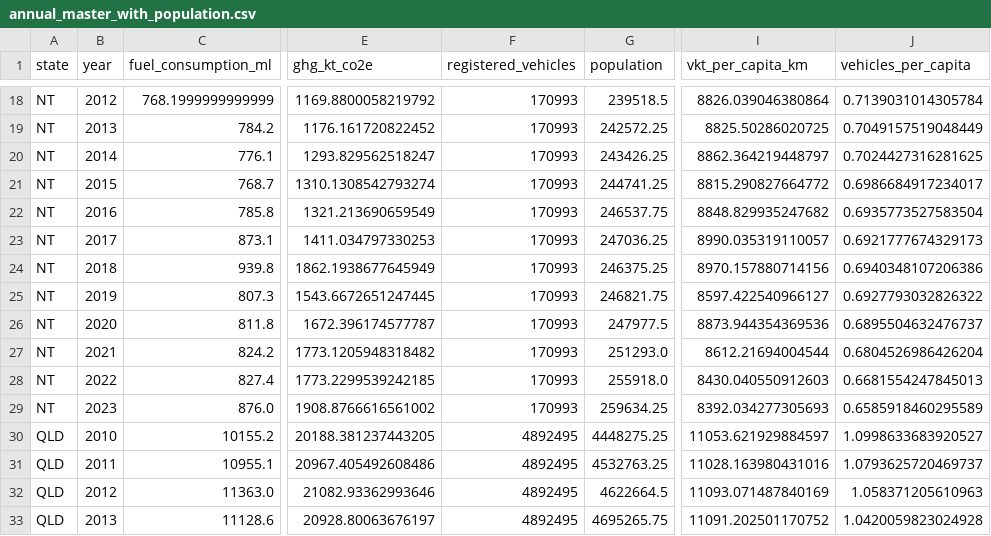
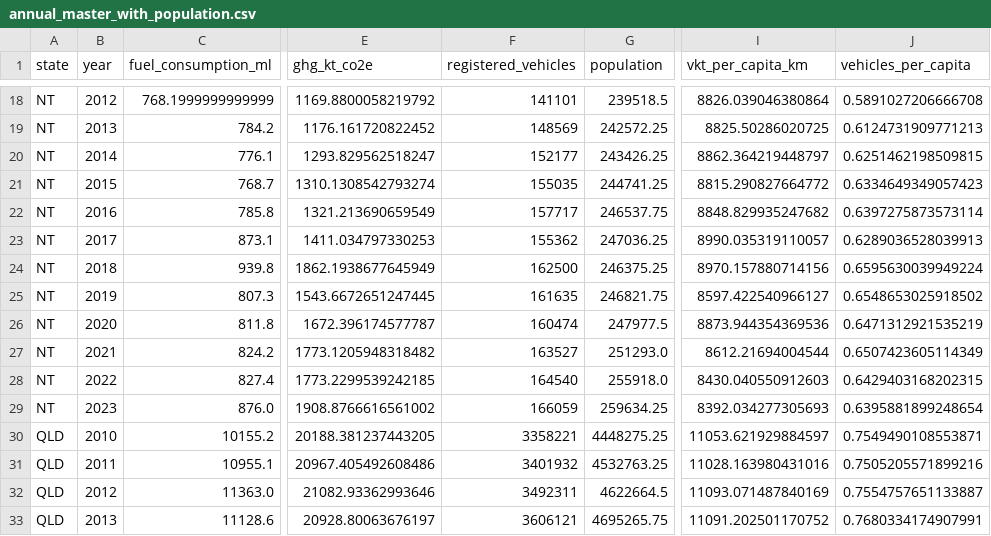
Before and after one commit to xhhetri/Data_Practice_Project, a CSV file: data/processed/annual_master_with_population.csv, drawn as a sheet; only a part is shown, gaps mark what is left out; the diff covers the shown part only; the diff names each change by its address in the sheet, - before the commit and + after, or states it on an @@ line.

```diff
--- a/data/processed/annual_master_with_population.csv
+++ b/data/processed/annual_master_with_population.csv
-F18 (registered_vehicles): 170993
+F18 (registered_vehicles): 141101
-J18 (vehicles_per_capita): 0.7139031014305784
+J18 (vehicles_per_capita): 0.5891027206666708
-F19 (registered_vehicles): 170993
+F19 (registered_vehicles): 148569
-J19 (vehicles_per_capita): 0.7049157519048449
+J19 (vehicles_per_capita): 0.6124731909771213
-F20 (registered_vehicles): 170993
+F20 (registered_vehicles): 152177
-J20 (vehicles_per_capita): 0.7024427316281625
+J20 (vehicles_per_capita): 0.6251462198509815
-F21 (registered_vehicles): 170993
+F21 (registered_vehicles): 155035
-J21 (vehicles_per_capita): 0.6986684917234017
+J21 (vehicles_per_capita): 0.6334649349057423
-F22 (registered_vehicles): 170993
+F22 (registered_vehicles): 157717
-J22 (vehicles_per_capita): 0.6935773527583504
+J22 (vehicles_per_capita): 0.6397275873573114
-F23 (registered_vehicles): 170993
+F23 (registered_vehicles): 155362
-J23 (vehicles_per_capita): 0.6921777674329173
+J23 (vehicles_per_capita): 0.6289036528039913
-F24 (registered_vehicles): 170993
+F24 (registered_vehicles): 162500
-J24 (vehicles_per_capita): 0.6940348107206386
+J24 (vehicles_per_capita): 0.6595630039949224
-F25 (registered_vehicles): 170993
+F25 (registered_vehicles): 161635
-J25 (vehicles_per_capita): 0.6927793032826322
+J25 (vehicles_per_capita): 0.6548653025918502
-F26 (registered_vehicles): 170993
+F26 (registered_vehicles): 160474
-J26 (vehicles_per_capita): 0.6895504632476737
+J26 (vehicles_per_capita): 0.6471312921535219
-F27 (registered_vehicles): 170993
+F27 (registered_vehicles): 163527
-J27 (vehicles_per_capita): 0.6804526986426204
+J27 (vehicles_per_capita): 0.6507423605114349
-F28 (registered_vehicles): 170993
+F28 (registered_vehicles): 164540
-J28 (vehicles_per_capita): 0.6681554247845013
+J28 (vehicles_per_capita): 0.6429403168202315
-F29 (registered_vehicles): 170993
+F29 (registered_vehicles): 166059
-J29 (vehicles_per_capita): 0.6585918460295589
+J29 (vehicles_per_capita): 0.6395881899248654
-F30 (registered_vehicles): 4892495
+F30 (registered_vehicles): 3358221
-J30 (vehicles_per_capita): 1.0998633683920527
+J30 (vehicles_per_capita): 0.7549490108553871
-F31 (registered_vehicles): 4892495
+F31 (registered_vehicles): 3401932
-J31 (vehicles_per_capita): 1.0793625720469737
+J31 (vehicles_per_capita): 0.7505205571899216
-F32 (registered_vehicles): 4892495
+F32 (registered_vehicles): 3492311
-J32 (vehicles_per_capita): 1.058371205610963
+J32 (vehicles_per_capita): 0.7554757651133887
-F33 (registered_vehicles): 4892495
+F33 (registered_vehicles): 3606121
-J33 (vehicles_per_capita): 1.0420059823024928
+J33 (vehicles_per_capita): 0.7680334174907991
```
Also changed, not shown: 164 edited cells elsewhere in this file, reports/validation/emission_factor_check.csv, 44 other files.
